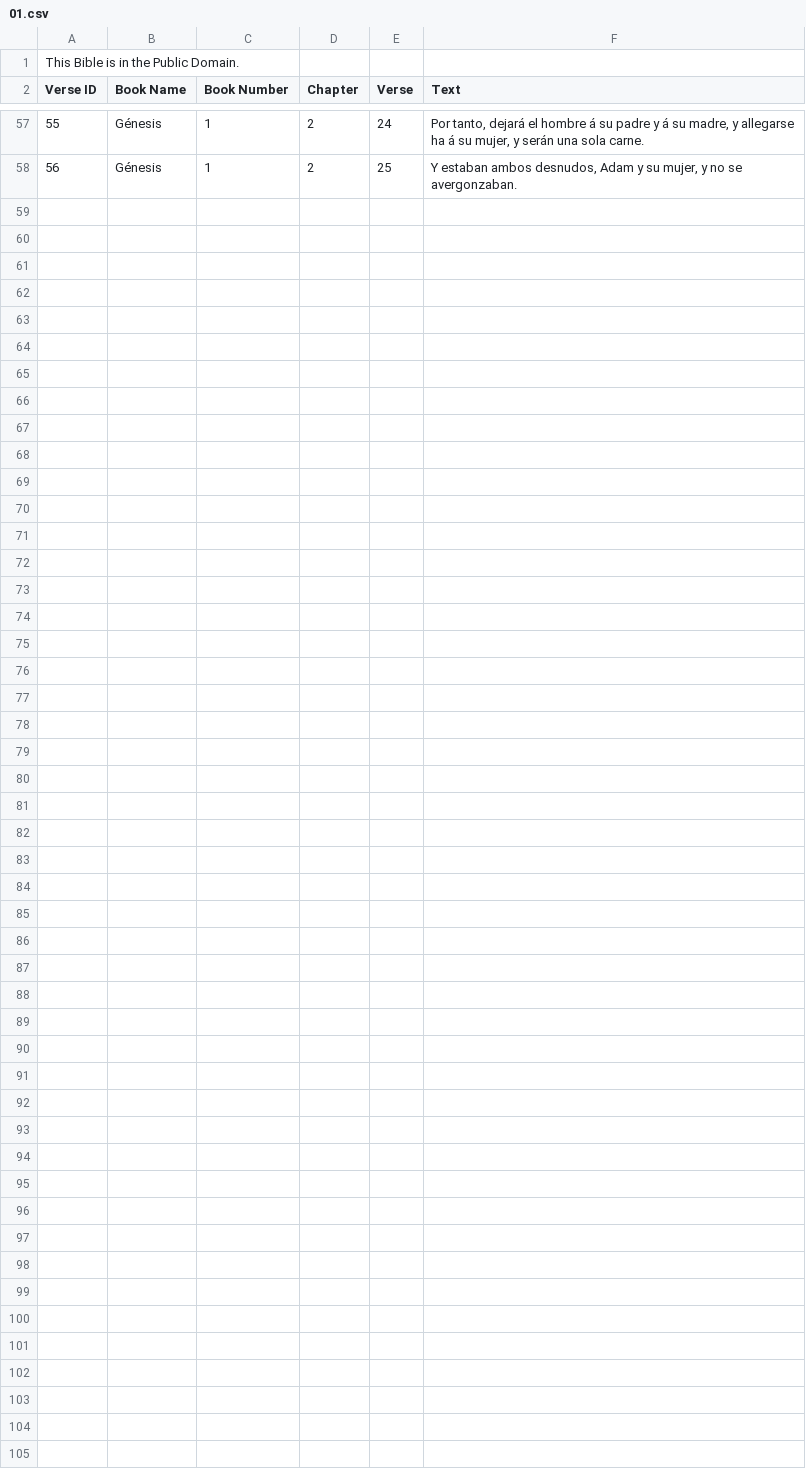
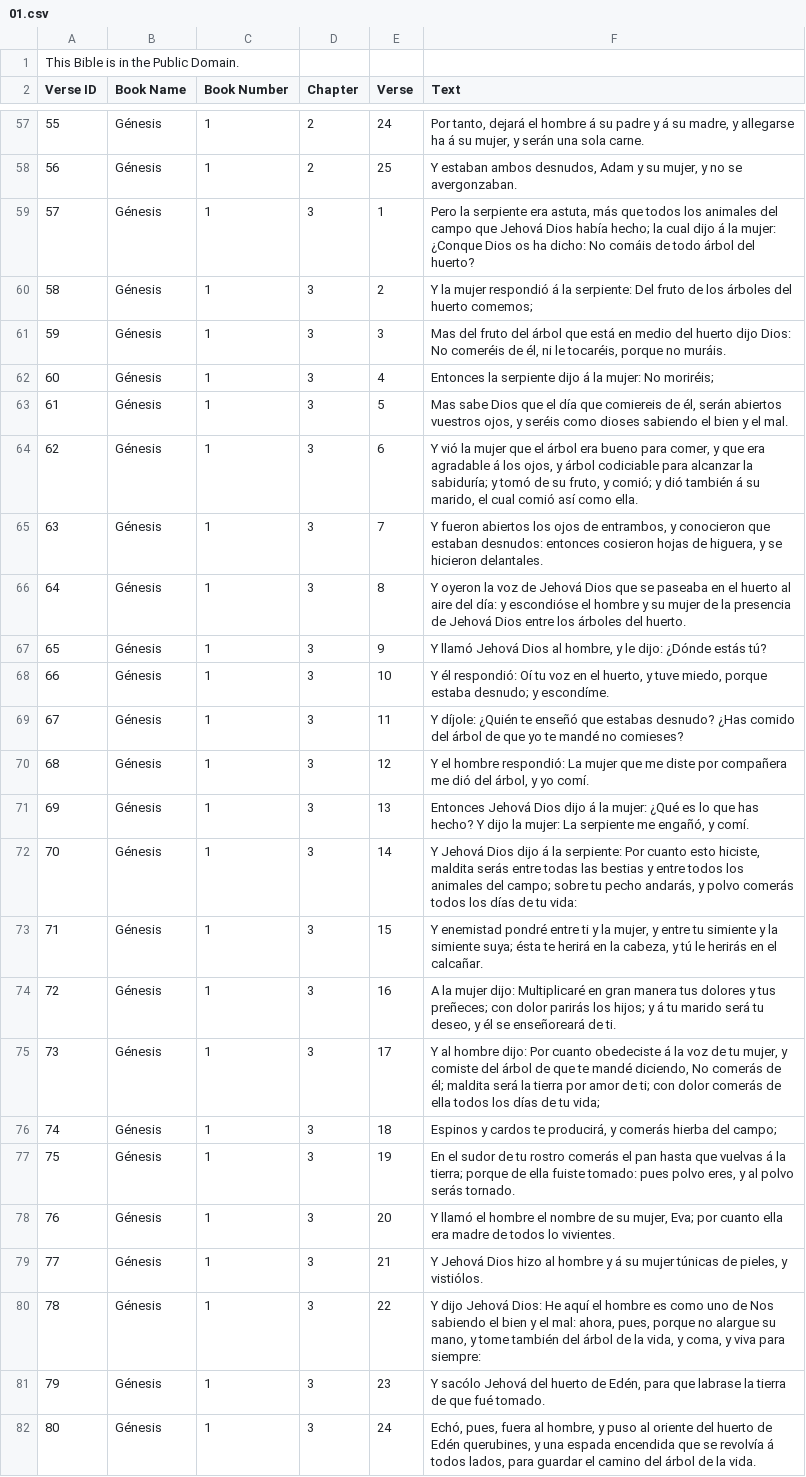
Before and after one commit to acrdiaz/carlosdiazconnects, a CSV file: in_progress/01.csv, drawn as a sheet; only a part is shown, gaps mark what is left out.

Commit message:
add: Genesis chapter 3

```diff
--- a/in_progress/01.csv
+++ b/in_progress/01.csv
@@ -58 +58,25 @@
 56,Génesis,1,2,25,"Y estaban ambos desnudos, Adam y su mujer, y no se avergonzaban."
+57,Génesis,1,3,1,"Pero la serpiente era astuta, más que todos los animales del campo que Jehová Dios había hecho; la cual dijo á la mujer: ¿Conque Dios os ha dicho: No comáis de todo árbol del huerto?"
+58,Génesis,1,3,2,"Y la mujer respondió á la serpiente: Del fruto de los árboles del huerto comemos;"
+59,Génesis,1,3,3,"Mas del fruto del árbol que está en medio del huerto dijo Dios: No comeréis de él, ni le tocaréis, porque no muráis."
+60,Génesis,1,3,4,"Entonces la serpiente dijo á la mujer: No moriréis;"
+61,Génesis,1,3,5,"Mas sabe Dios que el día que comiereis de él, serán abiertos vuestros ojos, y seréis como dioses sabiendo el bien y el mal."
+62,Génesis,1,3,6,"Y vió la mujer que el árbol era bueno para comer, y que era agradable á los ojos, y árbol codiciable para alcanzar la sabiduría; y tomó de su fruto, y comió; y dió también á su marido, el cual comió así como ella."
+63,Génesis,1,3,7,"Y fueron abiertos los ojos de entrambos, y conocieron que estaban desnudos: entonces cosieron hojas de higuera, y se hicieron delantales."
+64,Génesis,1,3,8,"Y oyeron la voz de Jehová Dios que se paseaba en el huerto al aire del día: y escondióse el hombre y su mujer de la presencia de Jehová Dios entre los árboles del huerto."
+65,Génesis,1,3,9,"Y llamó Jehová Dios al hombre, y le dijo: ¿Dónde estás tú?"
+66,Génesis,1,3,10,"Y él respondió: Oí tu voz en el huerto, y tuve miedo, porque estaba desnudo; y escondíme."
+67,Génesis,1,3,11,"Y díjole: ¿Quién te enseñó que estabas desnudo? ¿Has comido del árbol de que yo te mandé no comieses?"
+68,Génesis,1,3,12,"Y el hombre respondió: La mujer que me diste por compañera me dió del árbol, y yo comí."
+69,Génesis,1,3,13,"Entonces Jehová Dios dijo á la mujer: ¿Qué es lo que has hecho? Y dijo la mujer: La serpiente me engañó, y comí."
+70,Génesis,1,3,14,"Y Jehová Dios dijo á la serpiente: Por cuanto esto hiciste, maldita serás entre todas las bestias y entre todos los animales del campo; sobre tu pecho andarás, y polvo comerás todos los días de tu vida:"
+71,Génesis,1,3,15,"Y enemistad pondré entre ti y la mujer, y entre tu simiente y la simiente suya; ésta te herirá en la cabeza, y tú le herirás en el calcañar."
+72,Génesis,1,3,16,"A la mujer dijo: Multiplicaré en gran manera tus dolores y tus preñeces; con dolor parirás los hijos; y á tu marido será tu deseo, y él se enseñoreará de ti."
+73,Génesis,1,3,17,"Y al hombre dijo: Por cuanto obedeciste á la voz de tu mujer, y comiste del árbol de que te mandé diciendo, No comerás de él; maldita será la tierra por amor de ti; con dolor comerás de ella todos los días de tu vida;"
+74,Génesis,1,3,18,"Espinos y cardos te producirá, y comerás hierba del campo;"
+75,Génesis,1,3,19,"En el sudor de tu rostro comerás el pan hasta que vuelvas á la tierra; porque de ella fuiste tomado: pues polvo eres, y al polvo serás tornado."
+76,Génesis,1,3,20,"Y llamó el hombre el nombre de su mujer, Eva; por cuanto ella era madre de todos lo vivientes."
+77,Génesis,1,3,21,"Y Jehová Dios hizo al hombre y á su mujer túnicas de pieles, y vistiólos."
+78,Génesis,1,3,22,"Y dijo Jehová Dios: He aquí el hombre es como uno de Nos sabiendo el bien y el mal: ahora, pues, porque no alargue su mano, y tome también del árbol de la vida, y coma, y viva para siempre:"
+79,Génesis,1,3,23,"Y sacólo Jehová del huerto de Edén, para que labrase la tierra de que fué tomado."
+80,Génesis,1,3,24,"Echó, pues, fuera al hombre, y puso al oriente del huerto de Edén querubines, y una espada encendida que se revolvía á todos lados, para guardar el camino del árbol de la vida."
```
